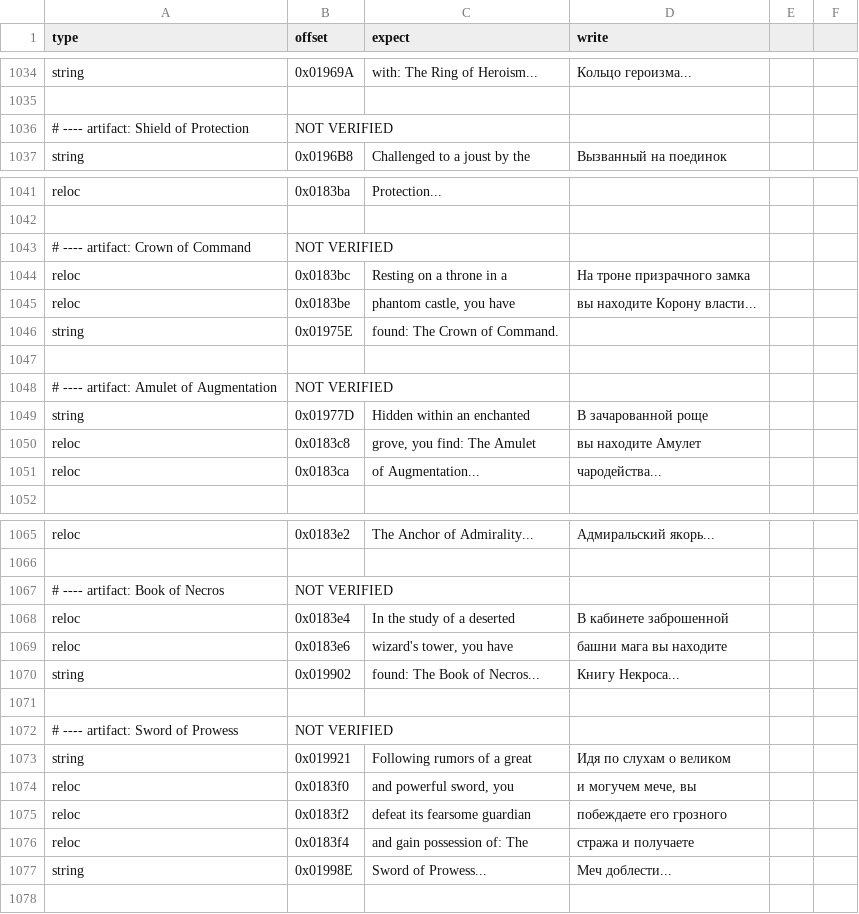
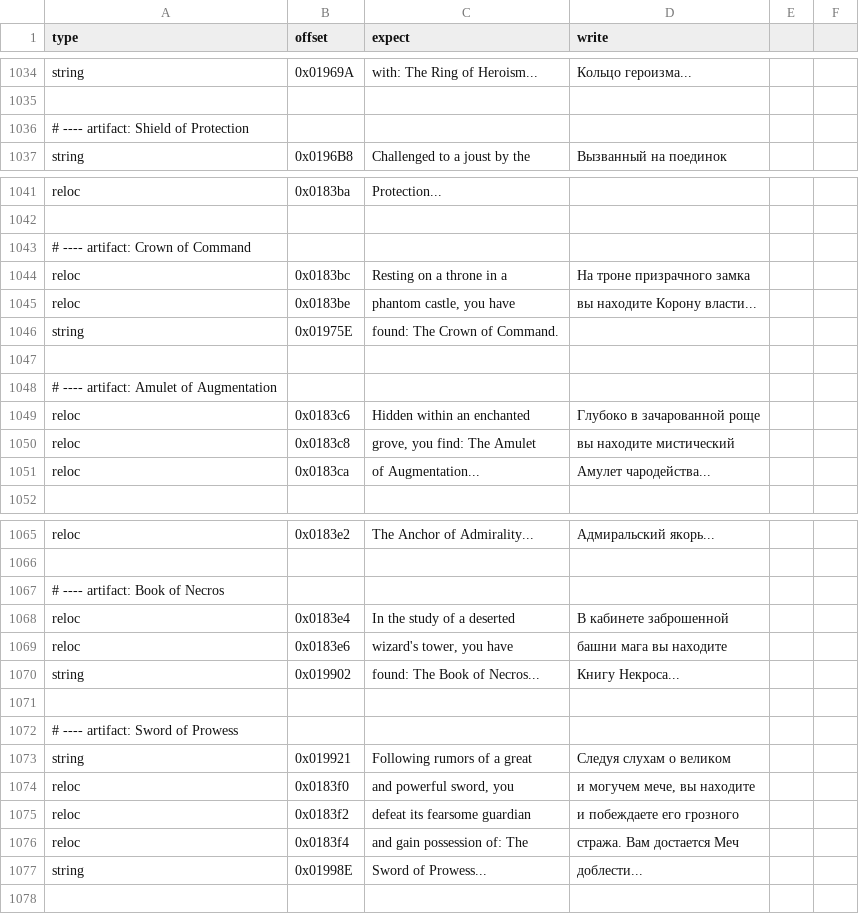
Before and after one commit to atiupin/kbr, a CSV file: res/patches.csv, drawn as a sheet; only a part is shown, gaps mark what is left out; the diff covers the shown part only.

```diff
--- a/res/patches.csv
+++ b/res/patches.csv
@@ -1036,3 +1036,3 @@ string,0x01969A,"with: The Ring of Heroism...","Кольцо героизма...
 
-# ---- artifact: Shield of Protection, NOT VERIFIED
+# ---- artifact: Shield of Protection
 string,0x0196B8,"Challenged to a joust by the","Вызванный на поединок"
@@ -1043,3 +1043,3 @@ reloc,0x0183ba,"Protection...",""
 
-# ---- artifact: Crown of Command, NOT VERIFIED
+# ---- artifact: Crown of Command
 reloc,0x0183bc,"Resting on a throne in a","На троне призрачного замка"
@@ -1048,6 +1048,6 @@ string,0x01975E,"found: The Crown of Command.",""
 
-# ---- artifact: Amulet of Augmentation, NOT VERIFIED
-string,0x01977D,"Hidden within an enchanted","В зачарованной роще"
-reloc,0x0183c8,"grove, you find: The Amulet","вы находите Амулет"
-reloc,0x0183ca,"of Augmentation...","чародейства..."
+# ---- artifact: Amulet of Augmentation
+reloc,0x0183c6,"Hidden within an enchanted","Глубоко в зачарованной роще"
+reloc,0x0183c8,"grove, you find: The Amulet","вы находите мистический"
+reloc,0x0183ca,"of Augmentation...","Амулет чародейства..."
 
@@ -1067,3 +1067,3 @@ reloc,0x0183e2,"The Anchor of Admirality...","Адмиральский якор
 
-# ---- artifact: Book of Necros, NOT VERIFIED
+# ---- artifact: Book of Necros
 reloc,0x0183e4,"In the study of a deserted","В кабинете заброшенной"
@@ -1072,8 +1072,8 @@ string,0x019902,"found: The Book of Necros...","Книгу Некроса..."
 
-# ---- artifact: Sword of Prowess, NOT VERIFIED
-string,0x019921,"Following rumors of a great","Идя по слухам о великом"
-reloc,0x0183f0,"and powerful sword, you","и могучем мече, вы"
-reloc,0x0183f2,"defeat its fearsome guardian","побеждаете его грозного"
-reloc,0x0183f4,"and gain possession of: The","стража и получаете"
-string,0x01998E,"Sword of Prowess...","Меч доблести..."
+# ---- artifact: Sword of Prowess
+string,0x019921,"Following rumors of a great","Следуя слухам о великом"
+reloc,0x0183f0,"and powerful sword, you","и могучем мече, вы находите"
+reloc,0x0183f2,"defeat its fearsome guardian","и побеждаете его грозного"
+reloc,0x0183f4,"and gain possession of: The","стража. Вам достается Меч"
+string,0x01998E,"Sword of Prowess...","доблести..."
 
```
Also changed, not shown: 20 removed rows and 5 edited cells elsewhere in this file.
